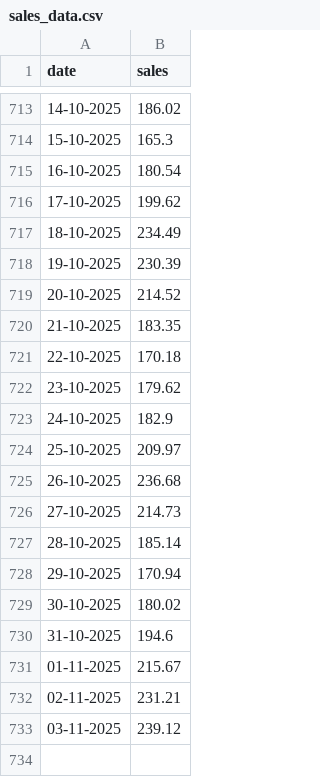
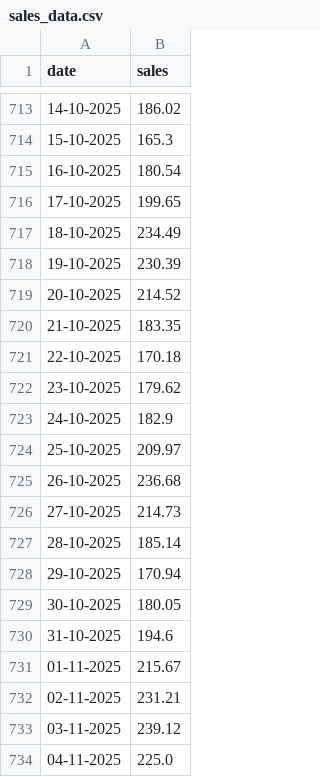
Before and after one commit to tfreemanli/TSA_forecast_app, a CSV file: data/sales_data.csv, drawn as a sheet; only a part is shown, gaps mark what is left out.

```diff
--- a/data/sales_data.csv
+++ b/data/sales_data.csv
@@ -715,3 +715,3 @@ date,sales
 16-10-2025,180.54
-17-10-2025,199.62
+17-10-2025,199.65
 18-10-2025,234.49
@@ -728,3 +728,3 @@ date,sales
 29-10-2025,170.94
-30-10-2025,180.02
+30-10-2025,180.05
 31-10-2025,194.6
@@ -733 +733,2 @@ date,sales
 03-11-2025,239.12
+04-11-2025,225.0
```
Also changed, not shown: data/forecast_data.csv, 4 other files.
